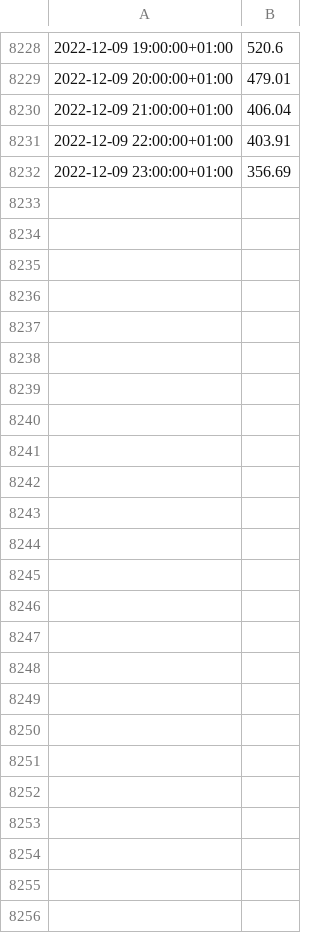
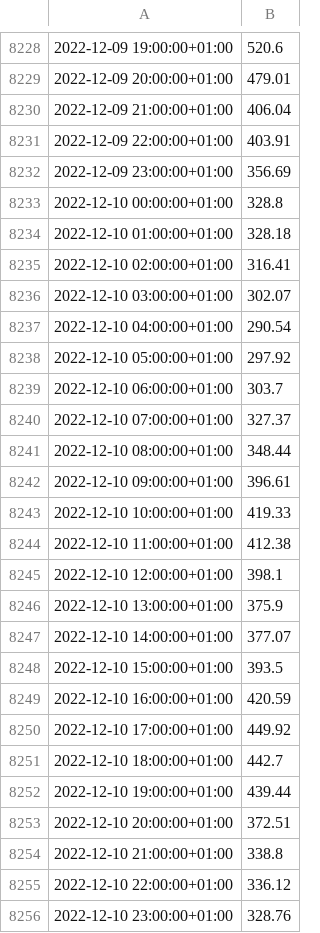
Before and after one commit to amcaw/energizor, a CSV file: outfile.csv, drawn as a sheet; only a part is shown, gaps mark what is left out; the diff names each change by its address in the sheet, - before the commit and + after, or states it on an @@ line.

```diff
--- a/outfile.csv
+++ b/outfile.csv
+row 8233: 2022-12-10 00:00:00+01:00 | 328.8
+row 8234: 2022-12-10 01:00:00+01:00 | 328.18
+row 8235: 2022-12-10 02:00:00+01:00 | 316.41
+row 8236: 2022-12-10 03:00:00+01:00 | 302.07
+row 8237: 2022-12-10 04:00:00+01:00 | 290.54
+row 8238: 2022-12-10 05:00:00+01:00 | 297.92
+row 8239: 2022-12-10 06:00:00+01:00 | 303.7
+row 8240: 2022-12-10 07:00:00+01:00 | 327.37
+row 8241: 2022-12-10 08:00:00+01:00 | 348.44
+row 8242: 2022-12-10 09:00:00+01:00 | 396.61
+row 8243: 2022-12-10 10:00:00+01:00 | 419.33
+row 8244: 2022-12-10 11:00:00+01:00 | 412.38
+row 8245: 2022-12-10 12:00:00+01:00 | 398.1
+row 8246: 2022-12-10 13:00:00+01:00 | 375.9
+row 8247: 2022-12-10 14:00:00+01:00 | 377.07
+row 8248: 2022-12-10 15:00:00+01:00 | 393.5
+row 8249: 2022-12-10 16:00:00+01:00 | 420.59
+row 8250: 2022-12-10 17:00:00+01:00 | 449.92
+row 8251: 2022-12-10 18:00:00+01:00 | 442.7
+row 8252: 2022-12-10 19:00:00+01:00 | 439.44
+row 8253: 2022-12-10 20:00:00+01:00 | 372.51
+row 8254: 2022-12-10 21:00:00+01:00 | 338.8
+row 8255: 2022-12-10 22:00:00+01:00 | 336.12
+row 8256: 2022-12-10 23:00:00+01:00 | 328.76
```
